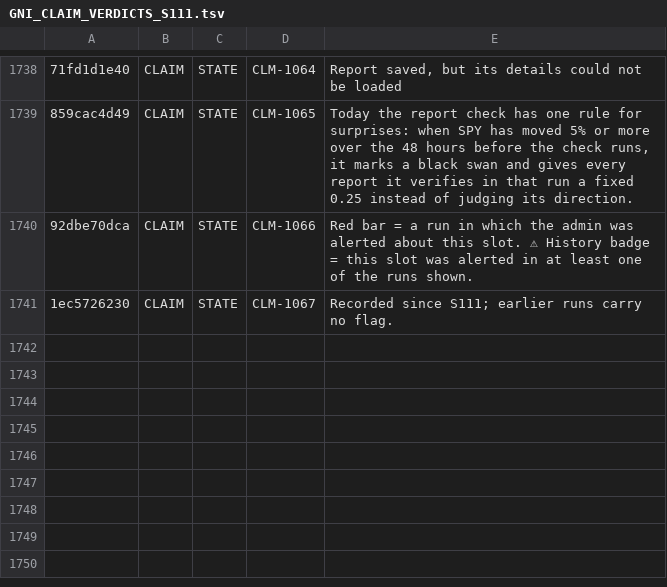
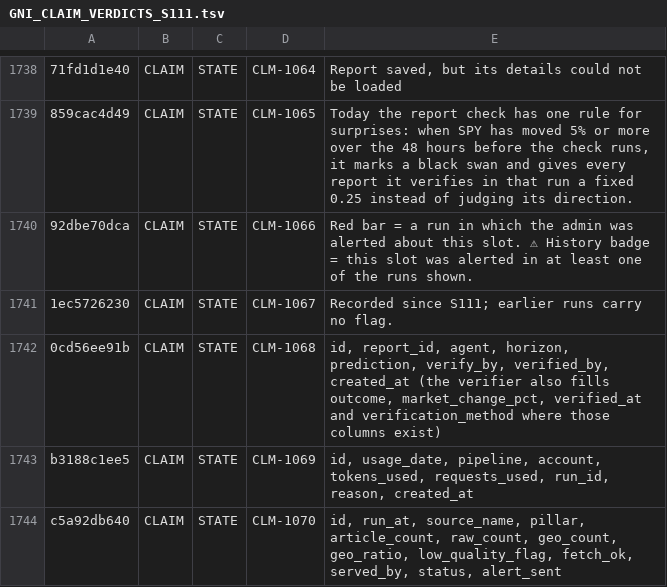
Before and after one commit to jamesmaverickandhdcs/gni-autonomous, a TSV file: docs/GNI_CLAIM_VERDICTS_S111.tsv, drawn as a sheet; only a part is shown, gaps mark what is left out; the diff names each change by its address in the sheet, - before the commit and + after, or states it on an @@ line.

```diff
--- a/docs/GNI_CLAIM_VERDICTS_S111.tsv
+++ b/docs/GNI_CLAIM_VERDICTS_S111.tsv
+row 1742: 0cd56ee91b | CLAIM | STATE | CLM-1068 | id, report_id, agent, horizon, prediction, verify_by, verified_by, created_at (the verifier also fills outcome, market_change_pct, verified_at and verification_method where those columns exist)
+row 1743: b3188c1ee5 | CLAIM | STATE | CLM-1069 | id, usage_date, pipeline, account, tokens_used, requests_used, run_id, reason, created_at
+row 1744: c5a92db640 | CLAIM | STATE | CLM-1070 | id, run_at, source_name, pillar, article_count, raw_count, geo_count, geo_ratio, low_quality_flag, fetch_ok, served_by, status, alert_sent
```
Also changed, not shown: docs/GNI_CLAIM_BINDINGS_S111.tsv, 5 other files.
